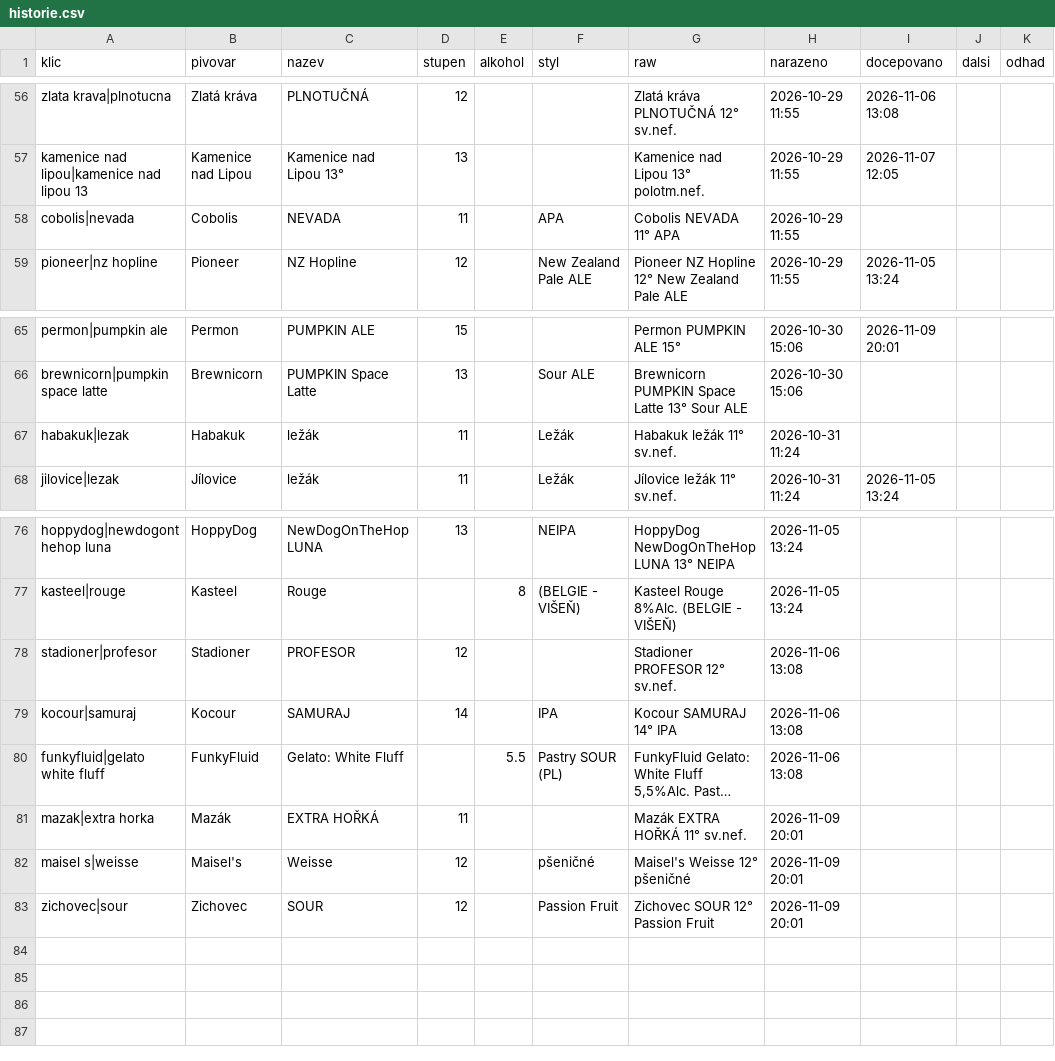
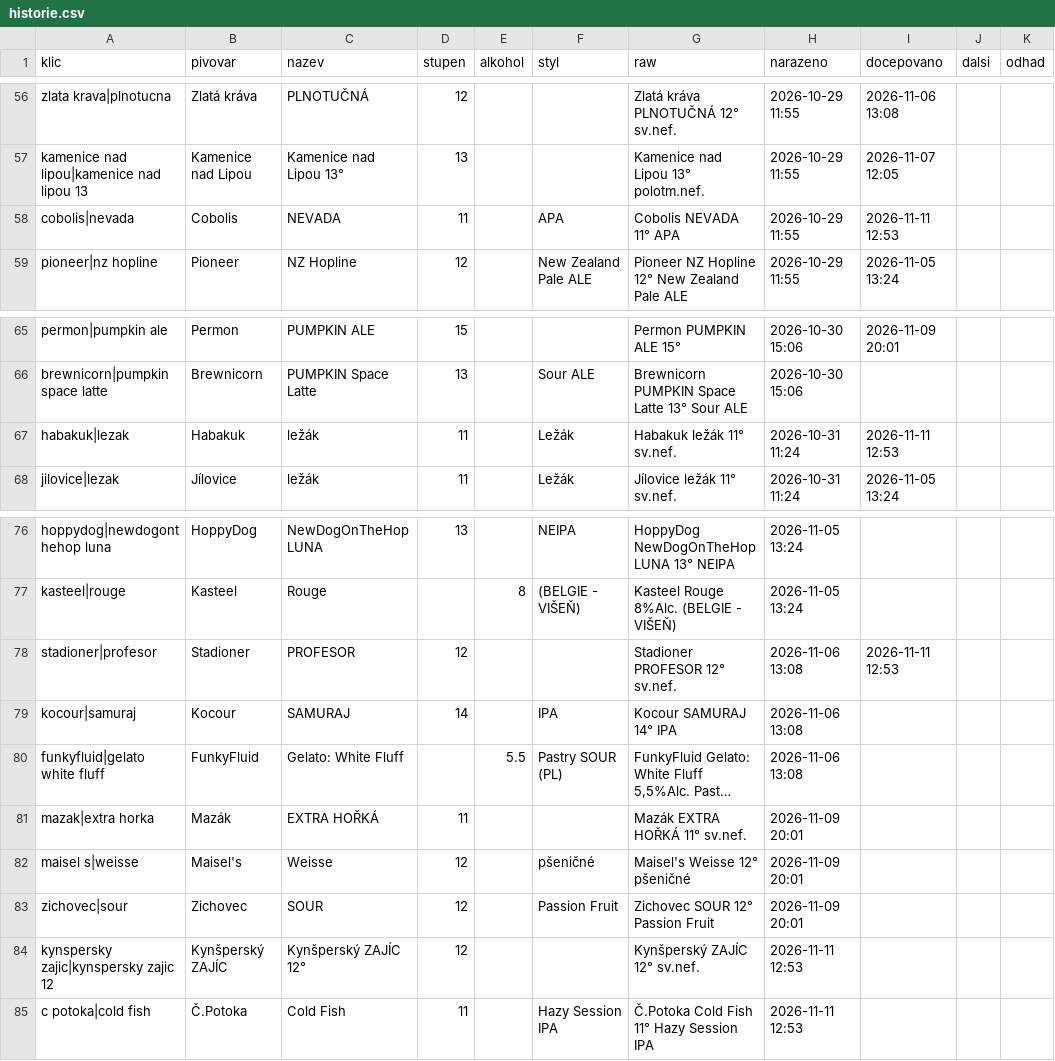
Before and after one commit to romankokos1/gal, a CSV file: data/kmpcb/historie.csv, drawn as a sheet; only a part is shown, gaps mark what is left out; long unchanged cells end in ….

```diff
--- a/data/kmpcb/historie.csv
+++ b/data/kmpcb/historie.csv
@@ -57,3 +57,3 @@ zlata krava|plnotucna,Zlatá kráva,PLNOTUČNÁ,12,,,Zlatá kráva PLNOTUČNÁ 1
 kamenice nad lipou|kamenice nad lipou 13,Kamenice nad Lipou,Kamenice nad Lipou 13°,13,,,Kamenice nad Lipou 13° polotm.nef.,2026-10-29 11:55,2026-11-07 12:05,,
-cobolis|nevada,Cobolis,NEVADA,11,,APA,Cobolis NEVADA 11° APA,2026-10-29 11:55,,,
+cobolis|nevada,Cobolis,NEVADA,11,,APA,Cobolis NEVADA 11° APA,2026-10-29 11:55,2026-11-11 12:53,,
 pioneer|nz hopline,Pioneer,NZ Hopline,12,,New Zealand Pale ALE,Pioneer NZ Hopline 12° New Zealand Pale ALE,2026-10-29 11:55,2026-11-05 13:24,,
@@ -66,3 +66,3 @@ permon|pumpkin ale,Permon,PUMPKIN ALE,15,,,Permon PUMPKIN ALE 15°,2026-10-30 15
 brewnicorn|pumpkin space latte,Brewnicorn,PUMPKIN Space Latte,13,,Sour ALE,Brewnicorn PUMPKIN Space Latte 13° Sour ALE,2026-10-30 15:06,,,
-habakuk|lezak,Habakuk,ležák,11,,Ležák,Habakuk ležák 11° sv.nef.,2026-10-31 11:24,,,
+habakuk|lezak,Habakuk,ležák,11,,Ležák,Habakuk ležák 11° sv.nef.,2026-10-31 11:24,2026-11-11 12:53,,
 jilovice|lezak,Jílovice,ležák,11,,Ležák,Jílovice ležák 11° sv.nef.,2026-10-31 11:24,2026-11-05 13:24,,
@@ -77,3 +77,3 @@ hoppydog|newdogonthehop luna,HoppyDog,NewDogOnTheHop LUNA,13,,NEIPA,HoppyDog New
 kasteel|rouge,Kasteel,Rouge,,8,(BELGIE - VIŠEŇ),Kasteel Rouge 8%Alc. (BELGIE - VIŠEŇ),2026-11-05 13:24,,,
-stadioner|profesor,Stadioner,PROFESOR,12,,,Stadioner PROFESOR 12° sv.nef.,2026-11-06 13:08,,,
+stadioner|profesor,Stadioner,PROFESOR,12,,,Stadioner PROFESOR 12° sv.nef.,2026-11-06 13:08,2026-11-11 12:53,,
 kocour|samuraj,Kocour,SAMURAJ,14,,IPA,Kocour SAMURAJ 14° IPA,2026-11-06 13:08,,,
@@ -83 +83,3 @@ maisel s|weisse,Maisel's,Weisse,12,,pšeničné,Maisel's Weisse 12° pšeničné
 zichovec|sour,Zichovec,SOUR,12,,Passion Fruit,Zichovec SOUR 12° Passion Fruit,2026-11-09 20:01,,,
+kynspersky zajic|kynspersky zajic 12,Kynšperský ZAJÍC,Kynšperský ZAJÍC 12°,12,,,Kynšperský ZAJÍC 12° sv.nef.,2026-11-11 12:53,,,
+c potoka|cold fish,Č.Potoka,Cold Fish,11,,Hazy Session IPA,Č.Potoka Cold Fish 11° Hazy Session IPA,2026-11-11 12:53,,,
```
Also changed, not shown: data/drinkoteka/historie.csv, data/kmp/historie.csv, 33 other files.
